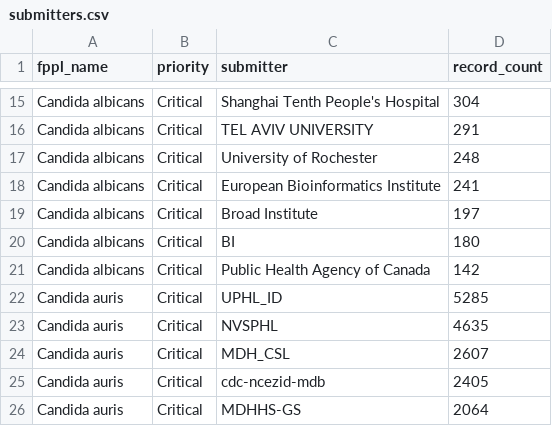
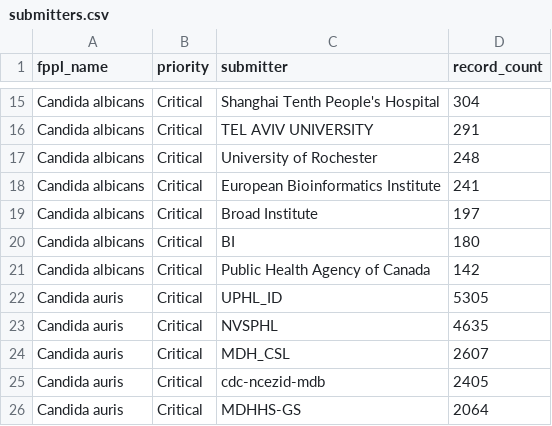
Before and after one commit to happykhan/fungiwatch, a CSV file: build/submitters.csv, drawn as a sheet; only a part is shown, gaps mark what is left out.

```diff
--- a/build/submitters.csv
+++ b/build/submitters.csv
@@ -21,3 +21,3 @@ Candida albicans,Critical,BI,180
 Candida albicans,Critical,Public Health Agency of Canada,142
-Candida auris,Critical,UPHL_ID,5285
+Candida auris,Critical,UPHL_ID,5305
 Candida auris,Critical,NVSPHL,4635
```
Also changed, not shown: build/host_categories.csv, build/submitter_categories.csv, 5 other files.
